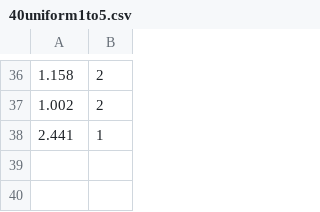
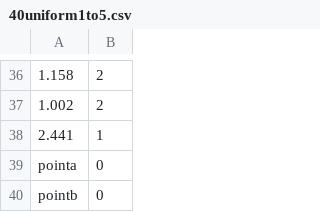
Before and after one commit to LiZimo/gensearch_wknockoff, a CSV file: gen_search2/random_runs/output/40uniform1to5.csv, drawn as a sheet; only a part is shown, gaps mark what is left out.

Commit message:
gen_search2

```diff
--- a/gen_search2/random_runs/output/40uniform1to5.csv
+++ b/gen_search2/random_runs/output/40uniform1to5.csv
@@ -38 +38,3 @@
 2.441,1
+pointa, 0
+pointb, 0
```
Also changed, not shown: gen_search2/Iris_knockoff/output/60uniform1to5.csv, 6 other files.
